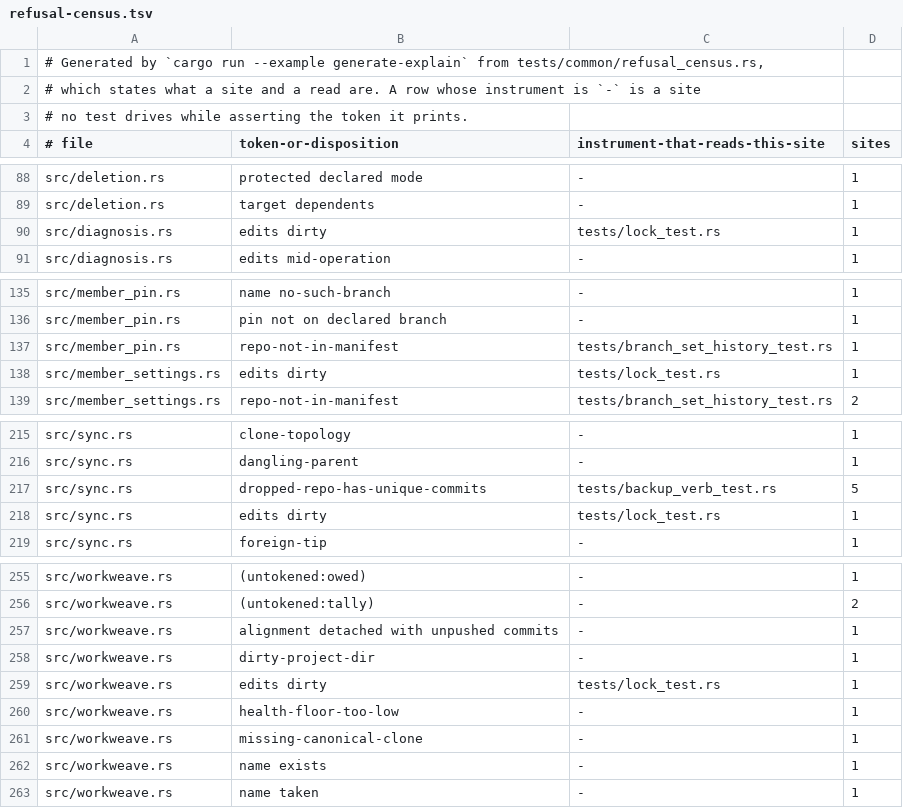
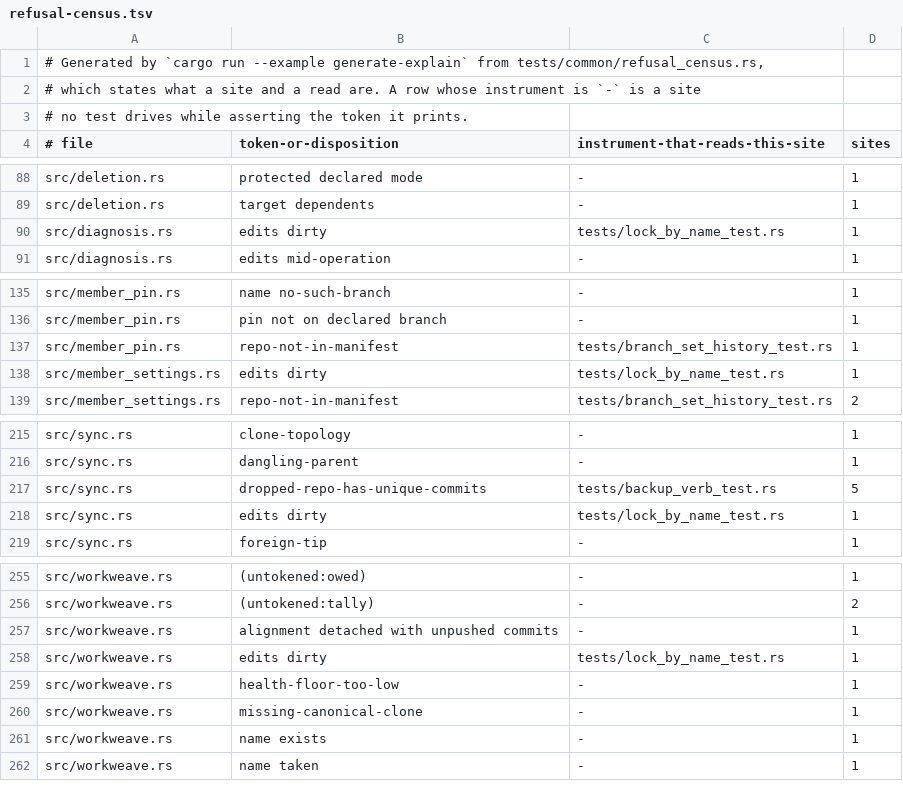
Before and after one commit to cwalv/repoweave, a TSV file: docs/internals/refusal-census.tsv, drawn as a sheet; only a part is shown, gaps mark what is left out; the diff covers the shown part only.

```diff
--- a/docs/internals/refusal-census.tsv
+++ b/docs/internals/refusal-census.tsv
@@ -89,3 +89,3 @@ src/deletion.rs	protected declared mode	-	1
 src/deletion.rs	target dependents	-	1
-src/diagnosis.rs	edits dirty	tests/lock_test.rs	1
+src/diagnosis.rs	edits dirty	tests/lock_by_name_test.rs	1
 src/diagnosis.rs	edits mid-operation	-	1
@@ -137,3 +137,3 @@ src/member_pin.rs	pin not on declared branch	-	1
 src/member_pin.rs	repo-not-in-manifest	tests/branch_set_history_test.rs	1
-src/member_settings.rs	edits dirty	tests/lock_test.rs	1
+src/member_settings.rs	edits dirty	tests/lock_by_name_test.rs	1
 src/member_settings.rs	repo-not-in-manifest	tests/branch_set_history_test.rs	2
@@ -217,3 +217,3 @@ src/sync.rs	dangling-parent	-	1
 src/sync.rs	dropped-repo-has-unique-commits	tests/backup_verb_test.rs	5
-src/sync.rs	edits dirty	tests/lock_test.rs	1
+src/sync.rs	edits dirty	tests/lock_by_name_test.rs	1
 src/sync.rs	foreign-tip	-	1
@@ -257,4 +257,3 @@ src/workweave.rs	(untokened:tally)	-	2
 src/workweave.rs	alignment detached with unpushed commits	-	1
-src/workweave.rs	dirty-project-dir	-	1
-src/workweave.rs	edits dirty	tests/lock_test.rs	1
+src/workweave.rs	edits dirty	tests/lock_by_name_test.rs	1
 src/workweave.rs	health-floor-too-low	-	1
```
Also changed, not shown: 2 removed rows and 8 edited cells elsewhere in this file, 6 other files.
